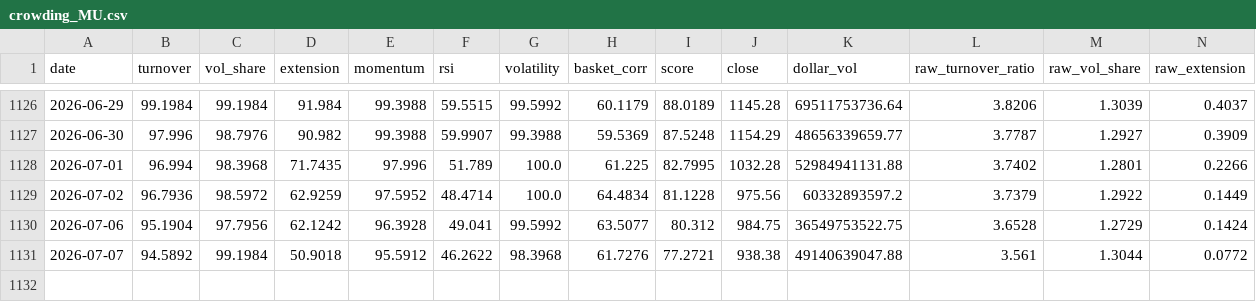
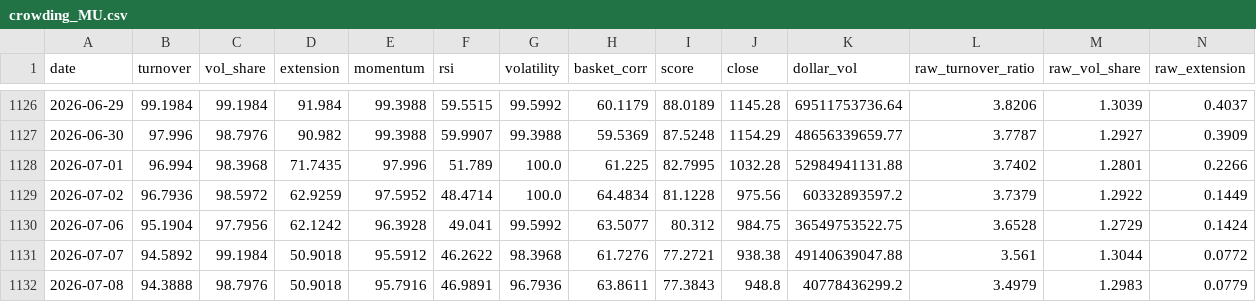
Before and after one commit to cateatcatx/crowding-monitor, a CSV file: out/crowding_MU.csv, drawn as a sheet; only a part is shown, gaps mark what is left out; rows hold the shown columns only; the diff names each change by its address in the sheet, - before the commit and + after, or states it on an @@ line.

```diff
--- a/out/crowding_MU.csv
+++ b/out/crowding_MU.csv
+row 1132: 2026-07-08 | 94.3888 | 98.7976 | 50.9018 | 95.7916 | 46.9891 | 96.7936 | 63.8611 | 77.3843 | 948.8 | 40778436299.2 | 3.4979 | 1.2983 | 0.0779
```
Also changed, not shown: data/SK_HYNIX.csv, out/crowding_SAMSUNG.csv, 20 other files.
